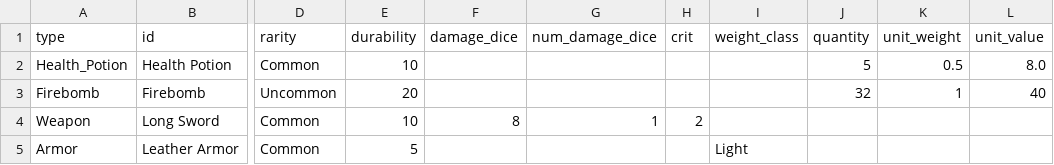
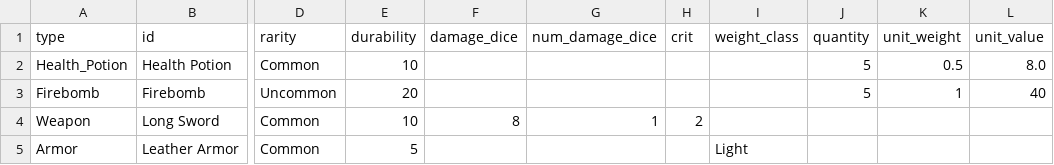
Before and after one commit to mrollinswaterman/dungeon_text, a CSV file: inventory.csv, drawn as a sheet; only a part is shown, gaps mark what is left out; the diff names each change by its address in the sheet, - before the commit and + after, or states it on an @@ line.

Commit message:
New stable version is live, no known game breaking bugs, but there are are visual text formatting errors. Saving and loading are now implemented. added a todo list.

```diff
--- a/inventory.csv
+++ b/inventory.csv
-J3 (quantity): 32
+J3 (quantity): 5
```
Also changed, not shown: 34 other files.
